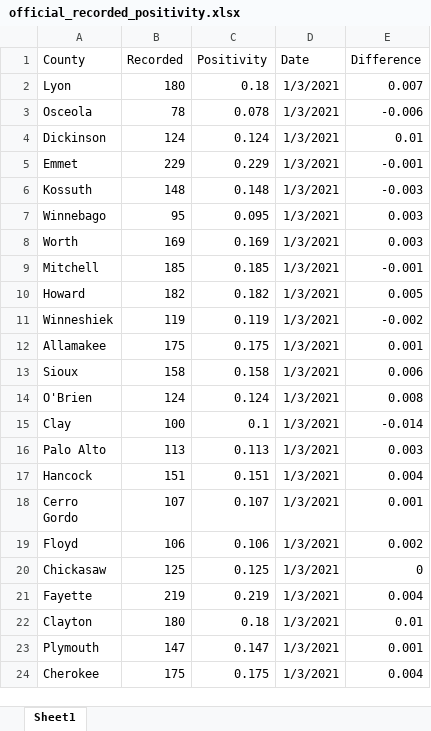
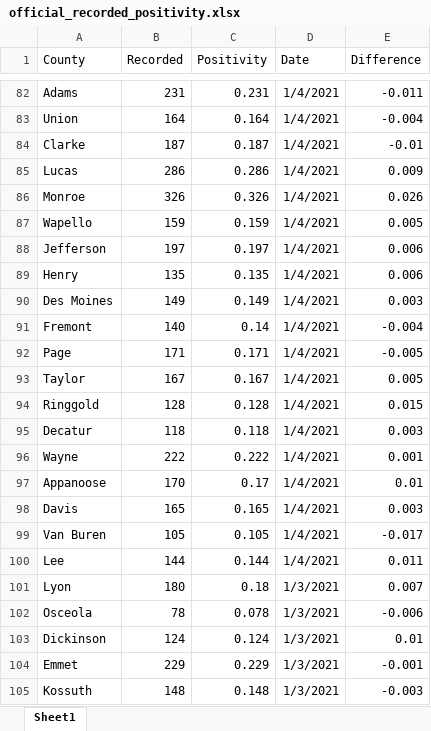
Before and after one commit to mavoss16/covid19, an Excel workbook: official_recorded_positivity.xlsx, sheet Sheet1, drawn as a sheet; only a part is shown, gaps mark what is left out; the shorter side is filled out with more unchanged rows; values as stored, in another font and other column widths than the file's, no borders; the diff covers the shown part only; the diff names each change by its address in the sheet, - before the commit and + after, or states it on an @@ line.

```diff
--- a/official_recorded_positivity.xlsx (sheet Sheet1)
+++ b/official_recorded_positivity.xlsx (sheet Sheet1)
+row 82: Adams | 231 | 0.231 | 1/4/2021 | -0.011
+row 83: Union | 164 | 0.164 | 1/4/2021 | -0.004
+row 84: Clarke | 187 | 0.187 | 1/4/2021 | -0.01
+row 85: Lucas | 286 | 0.286 | 1/4/2021 | 0.009
+row 86: Monroe | 326 | 0.326 | 1/4/2021 | 0.026
+row 87: Wapello | 159 | 0.159 | 1/4/2021 | 0.005
+row 88: Jefferson | 197 | 0.197 | 1/4/2021 | 0.006
+row 89: Henry | 135 | 0.135 | 1/4/2021 | 0.006
+row 90: Des Moines | 149 | 0.149 | 1/4/2021 | 0.003
+row 91: Fremont | 140 | 0.14 | 1/4/2021 | -0.004
+row 92: Page | 171 | 0.171 | 1/4/2021 | -0.005
+row 93: Taylor | 167 | 0.167 | 1/4/2021 | 0.005
+row 94: Ringgold | 128 | 0.128 | 1/4/2021 | 0.015
+row 95: Decatur | 118 | 0.118 | 1/4/2021 | 0.003
+row 96: Wayne | 222 | 0.222 | 1/4/2021 | 0.001
+row 97: Appanoose | 170 | 0.17 | 1/4/2021 | 0.01
+row 98: Davis | 165 | 0.165 | 1/4/2021 | 0.003
+row 99: Van Buren | 105 | 0.105 | 1/4/2021 | -0.017
+row 100: Lee | 144 | 0.144 | 1/4/2021 | 0.011
```
Also changed, not shown: 80 added rows elsewhere in this sheet, 4 other files.
